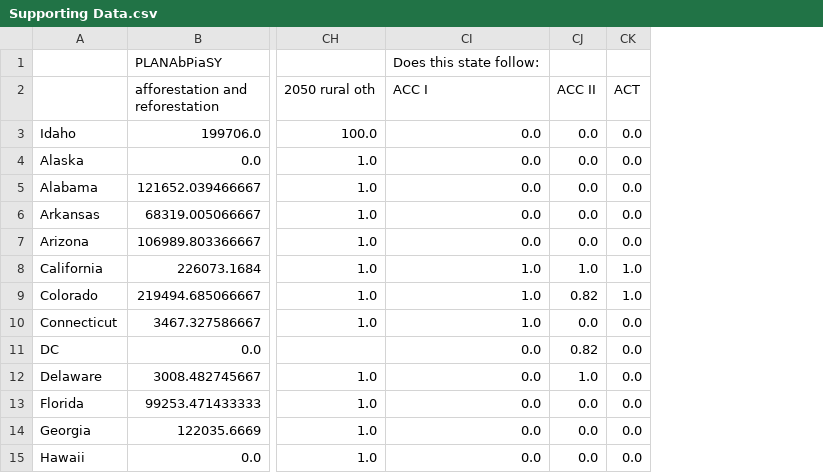
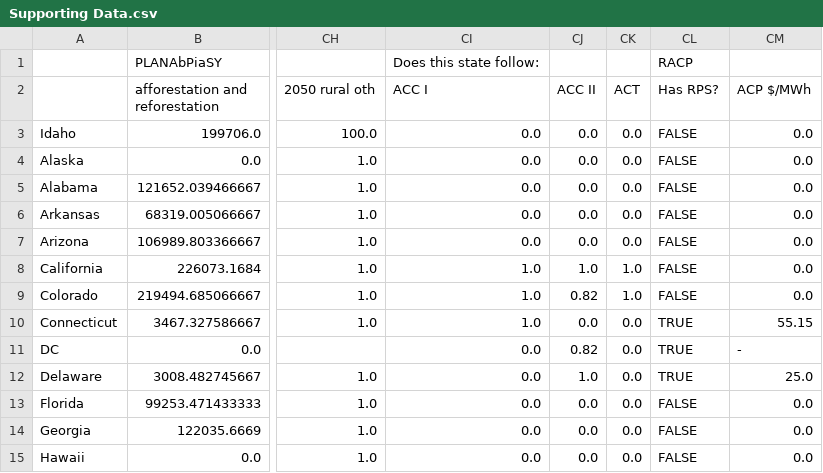
Before and after one commit to EnergyInnovation/eps-idaho, a CSV file: InputData/webappdata/Supporting Data.csv, drawn as a sheet; only a part is shown, gaps mark what is left out; the diff names each change by its address in the sheet, - before the commit and + after, or states it on an @@ line.

```diff
--- a/InputData/webappdata/Supporting Data.csv
+++ b/InputData/webappdata/Supporting Data.csv
+column CL (Has RPS?), row 1: RACP; rows 3-15: FALSE | FALSE | FALSE | FALSE | FALSE | FALSE | FALSE | TRUE | TRUE | TRUE | FALSE | FALSE | FALSE
+column CM (ACP $/MWh), rows 3-15: 0.0 | 0.0 | 0.0 | 0.0 | 0.0 | 0.0 | 0.0 | 55.15 | - | 25.0 | 0.0 | 0.0 | 0.0
```
Also changed, not shown: 7 other files.
